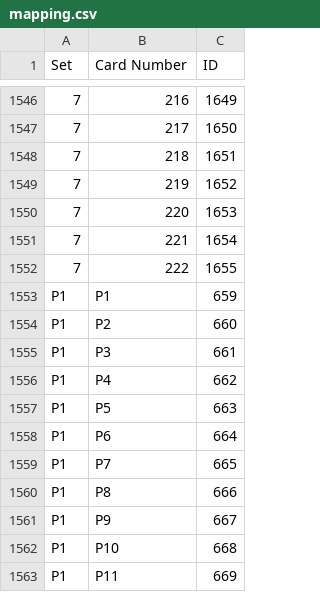
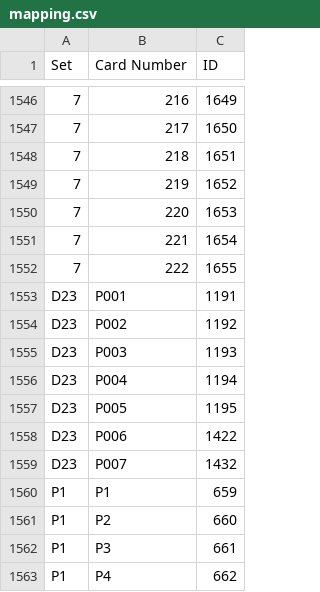
Before and after one commit to Brausepaul/lorcana-app-importer, a CSV file: mapping.csv, drawn as a sheet; only a part is shown, gaps mark what is left out; the shorter side is filled out with more unchanged rows.

Commit message:
Added D23 cards.

```diff
--- a/mapping.csv
+++ b/mapping.csv
@@ -1552,2 +1552,9 @@ Set, Card Number, ID
 7, 222, 1655
+D23, P001, 1191
+D23, P002, 1192
+D23, P003, 1193
+D23, P004, 1194
+D23, P005, 1195
+D23, P006, 1422
+D23, P007, 1432
 P1, P1, 659
```
